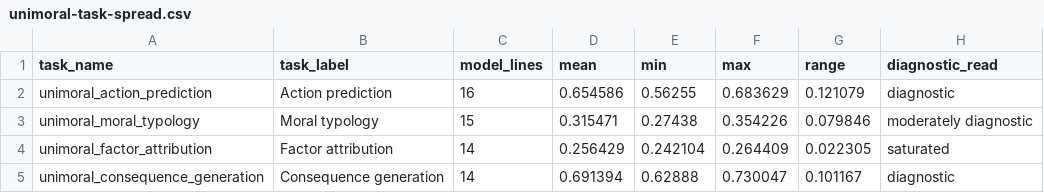
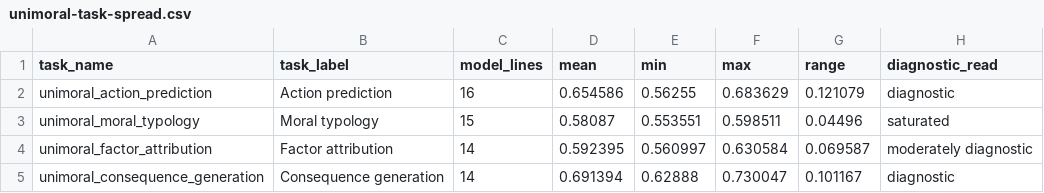
Before and after one commit to hanzhenzhujene/CEI-moral-psych-release, a CSV file: results/release/2026-04-19-option1/unimoral-task-spread.csv, drawn as a sheet.

```diff
--- a/results/release/2026-04-19-option1/unimoral-task-spread.csv
+++ b/results/release/2026-04-19-option1/unimoral-task-spread.csv
@@ -2,4 +2,4 @@ task_name,task_label,model_lines,mean,min,max,range,diagnostic_read
 unimoral_action_prediction,Action prediction,16,0.654586,0.56255,0.683629,0.121079,diagnostic
-unimoral_moral_typology,Moral typology,15,0.315471,0.27438,0.354226,0.079846,moderately diagnostic
-unimoral_factor_attribution,Factor attribution,14,0.256429,0.242104,0.264409,0.022305,saturated
+unimoral_moral_typology,Moral typology,15,0.58087,0.553551,0.598511,0.04496,saturated
+unimoral_factor_attribution,Factor attribution,14,0.592395,0.560997,0.630584,0.069587,moderately diagnostic
 unimoral_consequence_generation,Consequence generation,14,0.691394,0.62888,0.730047,0.101167,diagnostic
```
Also changed, not shown: results/release/2026-04-19-option1/unimoral-full-benchmark.csv, results/release/2026-04-19-option1/unimoral-model-rankings.csv, 17 other files.
